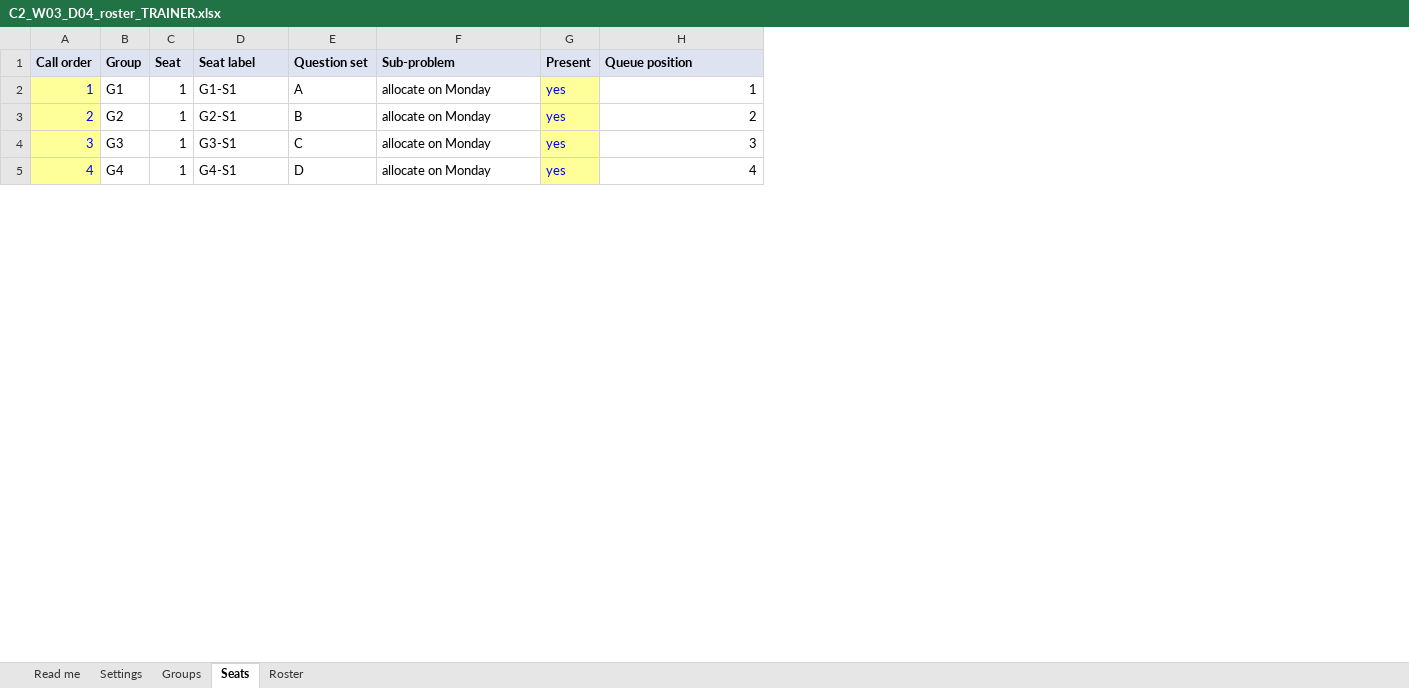
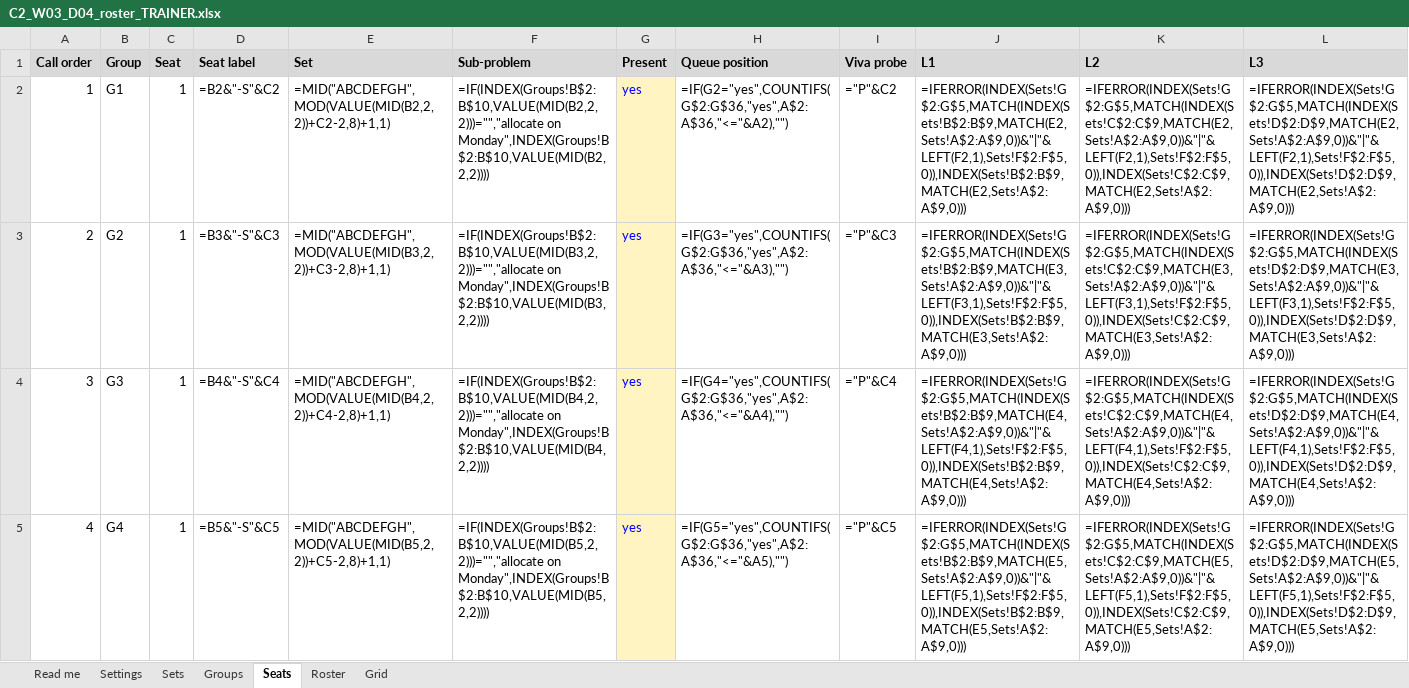
Before and after one commit to fde-academy-lab/c2-content-factory, an Excel workbook: content/W03/D4/mocks/C2_W03_D04_roster_TRAINER.xlsx, sheet Seats, drawn as a sheet; only a part is shown; values as stored, in another font and other column widths than the file's, no borders; formulas without a stored value are shown as written; removed rows and columns are numbered as before the commit, all else as after; the diff covers the shown part only; the diff names each change by its address in the sheet, - before the commit and + after, or states it on an @@ line.

```diff
--- a/content/W03/D4/mocks/C2_W03_D04_roster_TRAINER.xlsx (sheet Seats)
+++ b/content/W03/D4/mocks/C2_W03_D04_roster_TRAINER.xlsx (sheet Seats)
+sheet tab: Sets
+sheet tab: Grid
-column E (Question set), rows 2-5: A | B | C | D
+column E (Set), rows 2-5: =MID("ABCDEFGH",MOD(VALUE(MID(B2,2,2))+C2-2,8)+1,1) | =MID("ABCDEFGH",MOD(VALUE(MID(B3,2,2))+C3-2,8)+1,1) | =MID("ABCDEFGH",MOD(VALUE(MID(B4,2,2))+C4-2,8)+1,1) | =MID("ABCDEFGH",MOD(VALUE(MID(B5,2,2))+C5-2,8)+1,1)
+column I (Viva probe), rows 2-5: ="P"&C2 | ="P"&C3 | ="P"&C4 | ="P"&C5
+column J (L1), rows 2-5: =IFERROR(INDEX(Sets!G$2:G$5,MATCH(INDEX(Sets!B$2:B$9,MATCH(E2,Sets!A$2:A$9,0))&"|"&LEFT(F2,1),Sets!F$2:F$5,0)),INDEX(Sets!B$2:B$9,MATCH(E2,Sets!A$2:A$9,0))) | =IFERROR(INDEX(Sets!G$2:G$5,MATCH(INDEX(Sets!B$2:B$9,MATCH(E3,Sets!A$2:A$9,0))&"|"&LEFT(F3,1),Sets!F$2:F$5,0)),INDEX(Sets!B$2:B$9,MATCH(E3,Sets!A$2:A$9,0))) | =IFERROR(INDEX(Sets!G$2:G$5,MATCH(INDEX(Sets!B$2:B$9,MATCH(E4,Sets!A$2:A$9,0))&"|"&LEFT(F4,1),Sets!F$2:F$5,0)),INDEX(Sets!B$2:B$9,MATCH(E4,Sets!A$2:A$9,0))) | =IFERROR(INDEX(Sets!G$2:G$5,MATCH(INDEX(Sets!B$2:B$9,MATCH(E5,Sets!A$2:A$9,0))&"|"&LEFT(F5,1),Sets!F$2:F$5,0)),INDEX(Sets!B$2:B$9,MATCH(E5,Sets!A$2:A$9,0)))
+column K (L2), rows 2-5: =IFERROR(INDEX(Sets!G$2:G$5,MATCH(INDEX(Sets!C$2:C$9,MATCH(E2,Sets!A$2:A$9,0))&"|"&LEFT(F2,1),Sets!F$2:F$5,0)),INDEX(Sets!C$2:C$9,MATCH(E2,Sets!A$2:A$9,0))) | =IFERROR(INDEX(Sets!G$2:G$5,MATCH(INDEX(Sets!C$2:C$9,MATCH(E3,Sets!A$2:A$9,0))&"|"&LEFT(F3,1),Sets!F$2:F$5,0)),INDEX(Sets!C$2:C$9,MATCH(E3,Sets!A$2:A$9,0))) | =IFERROR(INDEX(Sets!G$2:G$5,MATCH(INDEX(Sets!C$2:C$9,MATCH(E4,Sets!A$2:A$9,0))&"|"&LEFT(F4,1),Sets!F$2:F$5,0)),INDEX(Sets!C$2:C$9,MATCH(E4,Sets!A$2:A$9,0))) | =IFERROR(INDEX(Sets!G$2:G$5,MATCH(INDEX(Sets!C$2:C$9,MATCH(E5,Sets!A$2:A$9,0))&"|"&LEFT(F5,1),Sets!F$2:F$5,0)),INDEX(Sets!C$2:C$9,MATCH(E5,Sets!A$2:A$9,0)))
+column L (L3), rows 2-5: =IFERROR(INDEX(Sets!G$2:G$5,MATCH(INDEX(Sets!D$2:D$9,MATCH(E2,Sets!A$2:A$9,0))&"|"&LEFT(F2,1),Sets!F$2:F$5,0)),INDEX(Sets!D$2:D$9,MATCH(E2,Sets!A$2:A$9,0))) | =IFERROR(INDEX(Sets!G$2:G$5,MATCH(INDEX(Sets!D$2:D$9,MATCH(E3,Sets!A$2:A$9,0))&"|"&LEFT(F3,1),Sets!F$2:F$5,0)),INDEX(Sets!D$2:D$9,MATCH(E3,Sets!A$2:A$9,0))) | =IFERROR(INDEX(Sets!G$2:G$5,MATCH(INDEX(Sets!D$2:D$9,MATCH(E4,Sets!A$2:A$9,0))&"|"&LEFT(F4,1),Sets!F$2:F$5,0)),INDEX(Sets!D$2:D$9,MATCH(E4,Sets!A$2:A$9,0))) | =IFERROR(INDEX(Sets!G$2:G$5,MATCH(INDEX(Sets!D$2:D$9,MATCH(E5,Sets!A$2:A$9,0))&"|"&LEFT(F5,1),Sets!F$2:F$5,0)),INDEX(Sets!D$2:D$9,MATCH(E5,Sets!A$2:A$9,0)))
@@ A2:A5 fill: #FFFF99 → none, text colour: #0000FF → black @@
-D2 (Seat label): G1-S1
+D2 (Seat label): =B2&"-S"&C2
-F2 (Sub-problem): allocate on Monday
+F2 (Sub-problem): =IF(INDEX(Groups!B$2:B$10,VALUE(MID(B2,2,2)))="","allocate on Monday",INDEX(Groups!B$2:B$10,VALUE(MID(B2,2,2))))
-G2:G5 fill: #FFFF99
+G2:G5 fill: #FFF4C2
-H2 (Queue position): 1
+H2 (Queue position): =IF(G2="yes",COUNTIFS(G$2:G$36,"yes",A$2:A$36,"<="&A2),"")
-D3 (Seat label): G2-S1
+D3 (Seat label): =B3&"-S"&C3
-F3 (Sub-problem): allocate on Monday
+F3 (Sub-problem): =IF(INDEX(Groups!B$2:B$10,VALUE(MID(B3,2,2)))="","allocate on Monday",INDEX(Groups!B$2:B$10,VALUE(MID(B3,2,2))))
-H3 (Queue position): 2
+H3 (Queue position): =IF(G3="yes",COUNTIFS(G$2:G$36,"yes",A$2:A$36,"<="&A3),"")
-D4 (Seat label): G3-S1
+D4 (Seat label): =B4&"-S"&C4
-F4 (Sub-problem): allocate on Monday
+F4 (Sub-problem): =IF(INDEX(Groups!B$2:B$10,VALUE(MID(B4,2,2)))="","allocate on Monday",INDEX(Groups!B$2:B$10,VALUE(MID(B4,2,2))))
-H4 (Queue position): 3
+H4 (Queue position): =IF(G4="yes",COUNTIFS(G$2:G$36,"yes",A$2:A$36,"<="&A4),"")
-D5 (Seat label): G4-S1
+D5 (Seat label): =B5&"-S"&C5
-F5 (Sub-problem): allocate on Monday
+F5 (Sub-problem): =IF(INDEX(Groups!B$2:B$10,VALUE(MID(B5,2,2)))="","allocate on Monday",INDEX(Groups!B$2:B$10,VALUE(MID(B5,2,2))))
-H5 (Queue position): 4
+H5 (Queue position): =IF(G5="yes",COUNTIFS(G$2:G$36,"yes",A$2:A$36,"<="&A5),"")
```
Also changed, not shown: 93 edited cells and cell formats elsewhere in this sheet, sheet Roster, sheet Groups, sheet Settings, sheet Read me, content/W03/D4/rubrics/C2_W03_D04_mock_scoring_sheet_TRAINER.xlsx, 3 other files.
